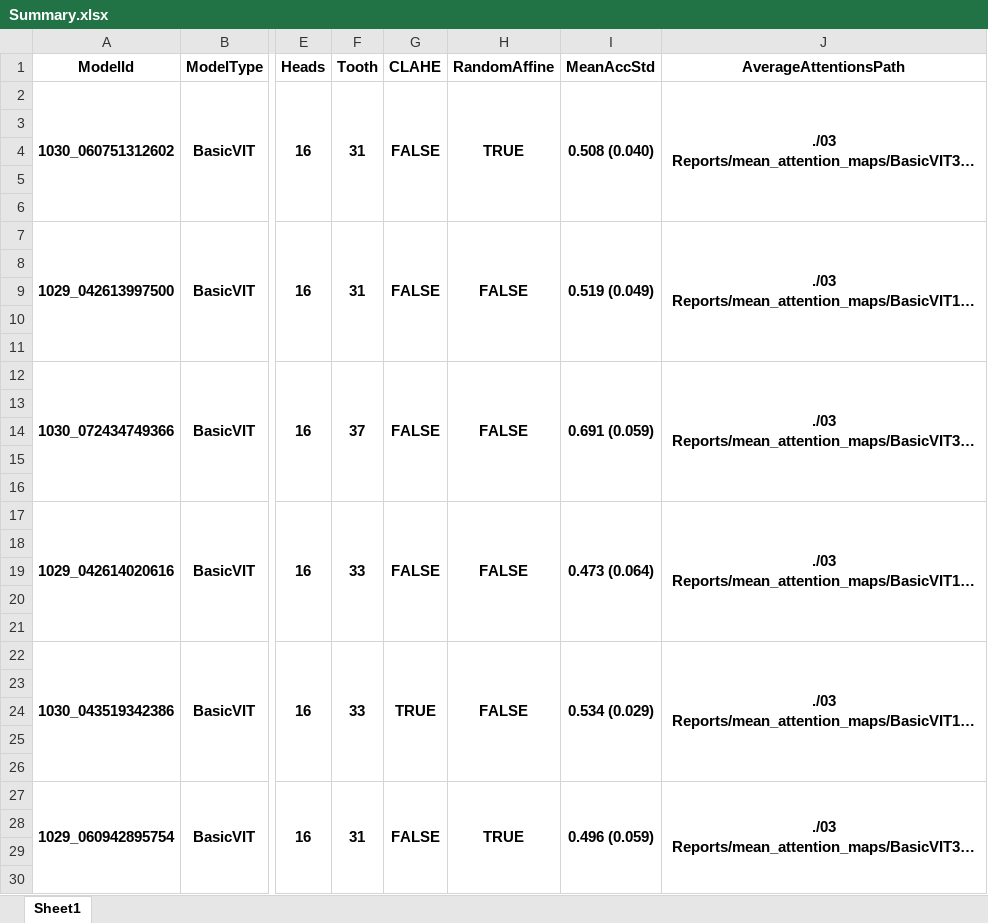
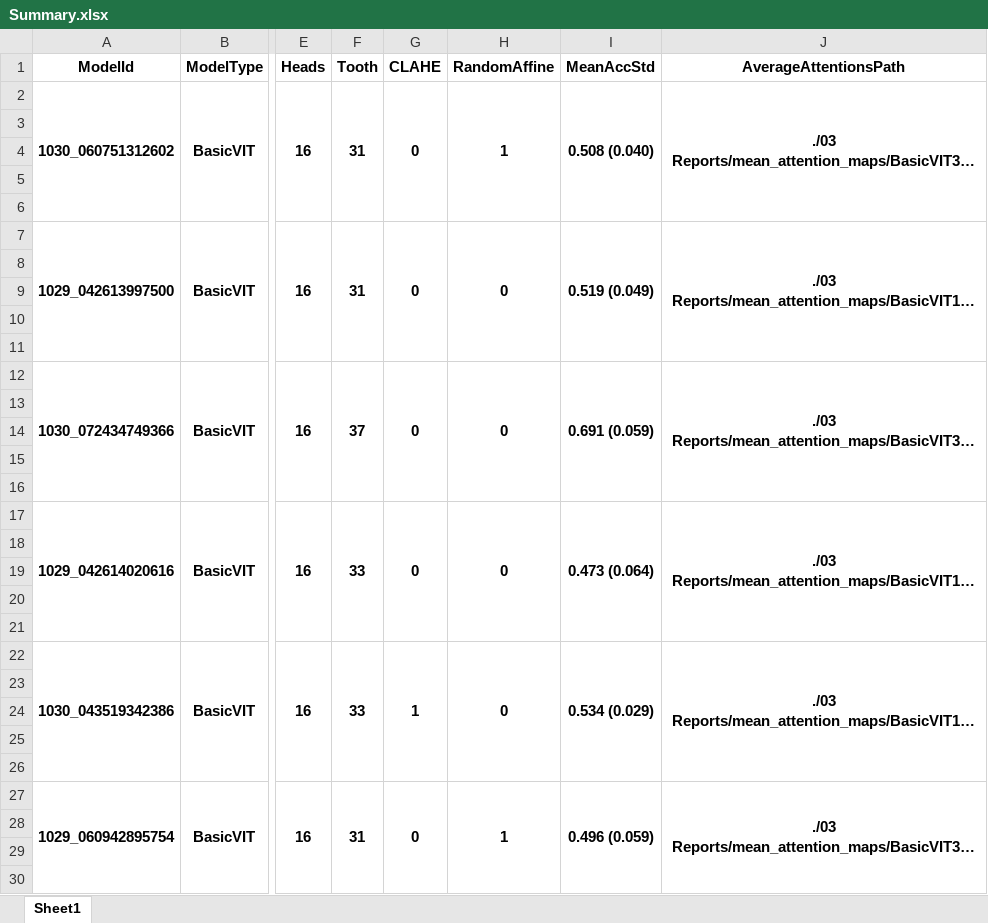
Before and after one commit to barkinbuyukcakir/StagingInterface, an Excel workbook: 03 Reports/Summary.xlsx, sheet Sheet1, drawn as a sheet; only a part is shown, gaps mark what is left out; long unchanged cells end in …; values as stored, in another font and other column widths than the file's, no borders; the diff covers the shown part only; the diff names each change by its address in the sheet, - before the commit and + after, or states it on an @@ line.

```diff
--- a/03 Reports/Summary.xlsx (sheet Sheet1)
+++ b/03 Reports/Summary.xlsx (sheet Sheet1)
-G2 (CLAHE): FALSE
+G2 (CLAHE): 0
-H2 (RandomAffine): TRUE
+H2 (RandomAffine): 1
-G7 (CLAHE): FALSE
+G7 (CLAHE): 0
-H7 (RandomAffine): FALSE
+H7 (RandomAffine): 0
-G12 (CLAHE): FALSE
+G12 (CLAHE): 0
-H12 (RandomAffine): FALSE
+H12 (RandomAffine): 0
-G17 (CLAHE): FALSE
+G17 (CLAHE): 0
-H17 (RandomAffine): FALSE
+H17 (RandomAffine): 0
-G22 (CLAHE): TRUE
+G22 (CLAHE): 1
-H22 (RandomAffine): FALSE
+H22 (RandomAffine): 0
-G27 (CLAHE): FALSE
+G27 (CLAHE): 0
-H27 (RandomAffine): TRUE
+H27 (RandomAffine): 1
```
Also changed, not shown: 116 edited cells elsewhere in this sheet, 6 other files.
